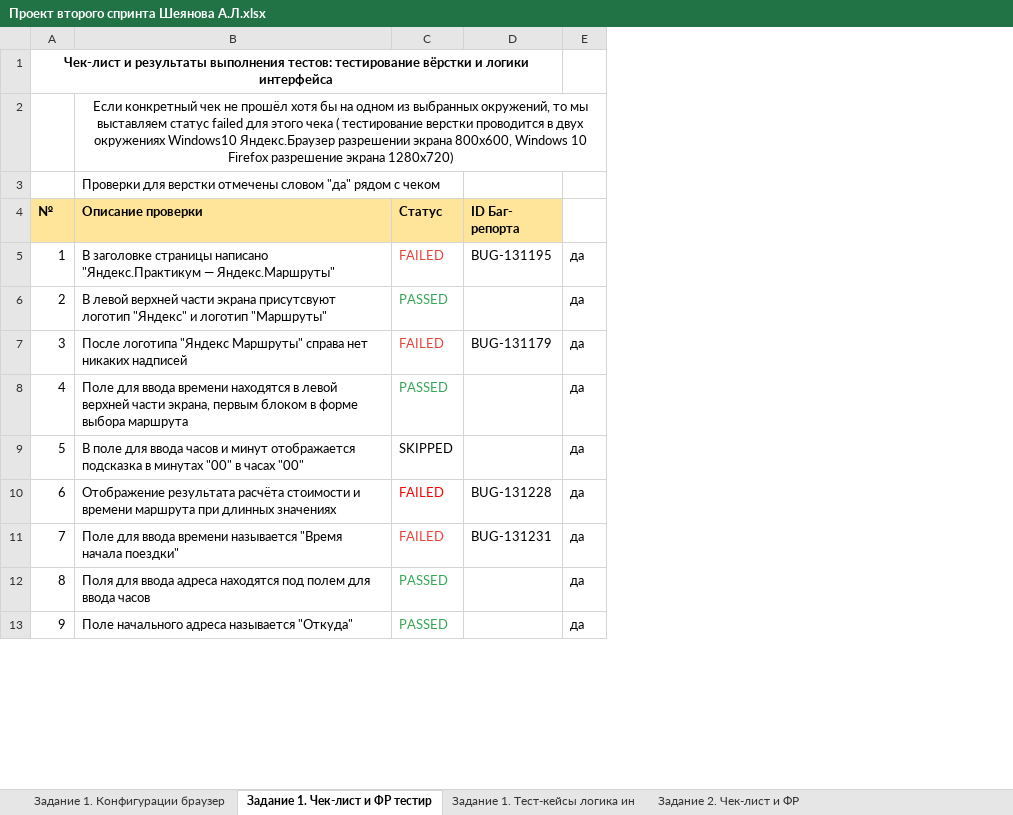
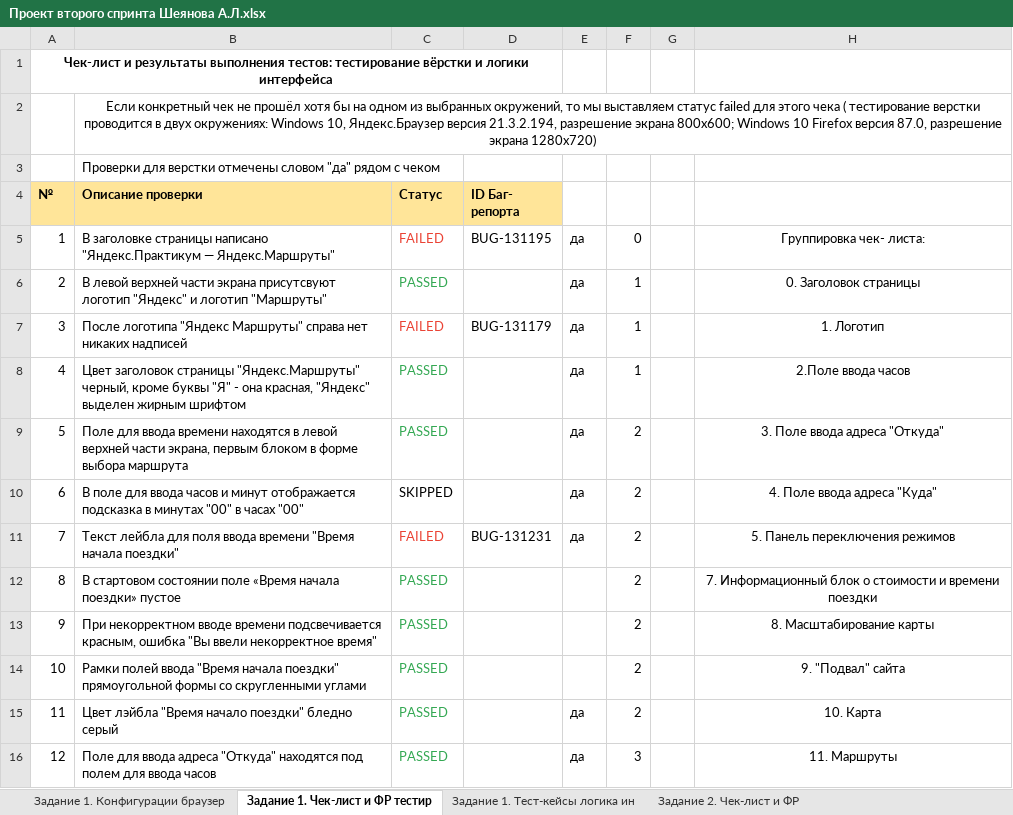
Before and after one commit to Alina-Sheyanova/yandex-praktikum-qa-manual, an Excel workbook: Второй спринт/Проект второго спринта Шеянова А.Л.xlsx, sheet Задание 1. Чек-лист и ФР тестир, drawn as a sheet; only a part is shown; values as stored, in another font and other column widths than the file's, no borders; removed rows and columns are numbered as before the commit, all else as after; the diff covers the shown part only; the diff names each change by its address in the sheet, - before the commit and + after, or states it on an @@ line.

Commit message:
Исправление конфигураций, изменение чек листа

```diff
--- a/Второй спринт/Проект второго спринта Шеянова А.Л.xlsx (sheet Задание 1. Чек-лист и ФР тестир)
+++ b/Второй спринт/Проект второго спринта Шеянова А.Л.xlsx (sheet Задание 1. Чек-лист и ФР тестир)
+column F, rows 5-7: 0 | 1 | 1; rows 9-11: all 2; rows 15-16: 2 | 3
+column G, empty
+column H, rows 5-7: Группировка чек- листа: | 0. Заголовок страницы | 1. Логотип; rows 9-11: 3. Поле ввода адреса "Откуда" | 4. Поле ввода адреса "Куда" | 5. Панель переключения режимов; rows 15-16: 10. Карта | 11. Маршруты
-B2 (Описание проверки): …в двух окружениях Windows10 Яндекс.Браузер разрешении экрана 800x600, Windows 10 Firefox разрешение экрана…
+B2 (Описание проверки): …в двух окружениях: Windows 10, Яндекс.Браузер версия 21.3.2.194, разрешение экрана 800x600; Windows 10 Firefox версия 87.0, разрешение экрана…
+row 8: 4 | Цвет заголовок страницы "Яндекс.Маршруты" черный, кроме буквы "Я" - она красная, "Яндекс" выделен жирным шрифтом | PASSED |  | да | 1 |  | 2.Поле ввода часов
@@ column A (№) renumbered between rows 9 and 79 @@
-row 10: 6 | Отображение результата расчёта стоимости и времени маршрута при длинных значениях | FAILED | BUG-131228 | да
-B11 (Описание проверки): Поле для ввода времени называется "Время начала…
+B11 (Описание проверки): Текст лейбла для поля ввода времени "Время начала…
+row 12: 8 | В стартовом состоянии поле «Время начала поездки» пустое | PASSED |  |  | 2 |  | 7. Информационный блок о стоимости и времени поездки
@@ row 38 moved to row 13: 9 @@
+row 14: 10 | Рамки полей ввода "Время начала поездки" прямоугольной формы со скругленными углами | PASSED |  |  | 2 |  | 9. "Подвал" сайта
-B15 (Описание проверки): Поля для ввода адреса находятся под полем для ввода часов
+B15 (Описание проверки): Цвет лэйбла "Время начало поездки" бледно серый
-B16 (Описание проверки): Поле начального адреса называется "Откуда"
+B16 (Описание проверки): Поле для ввода адреса "Откуда" находятся под полем для ввода часов
```
Also changed, not shown: 59 added rows, 9 removed rows, 11 moved rows, 5 edited cells and cell formats elsewhere in this sheet, sheet Задание 1. Конфигурации браузер.
